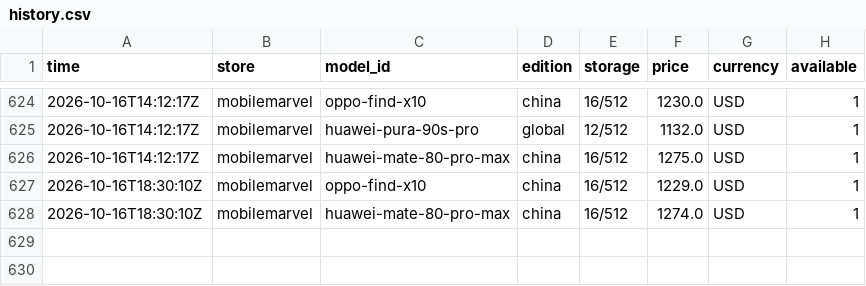
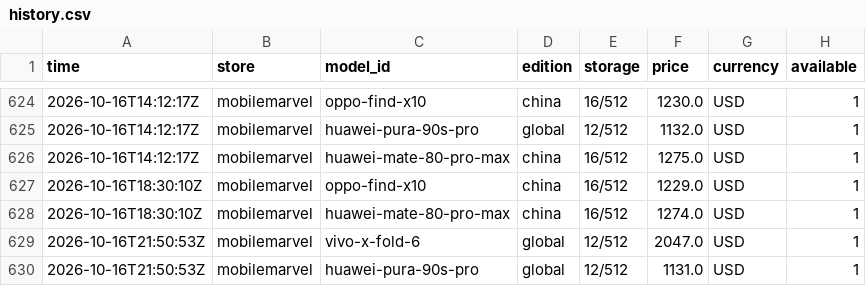
Before and after one commit to nypko/pricechecker, a CSV file: data/history.csv, drawn as a sheet; only a part is shown, gaps mark what is left out; the diff names each change by its address in the sheet, - before the commit and + after, or states it on an @@ line.

Commit message:
Prices 2026-10-16T21:58Z

```diff
--- a/data/history.csv
+++ b/data/history.csv
+row 629: 2026-10-16T21:50:53Z | mobilemarvel | vivo-x-fold-6 | global | 12/512 | 2047.0 | USD | 1
+row 630: 2026-10-16T21:50:53Z | mobilemarvel | huawei-pura-90s-pro | global | 12/512 | 1131.0 | USD | 1
```
Also changed, not shown: 3 other files.
